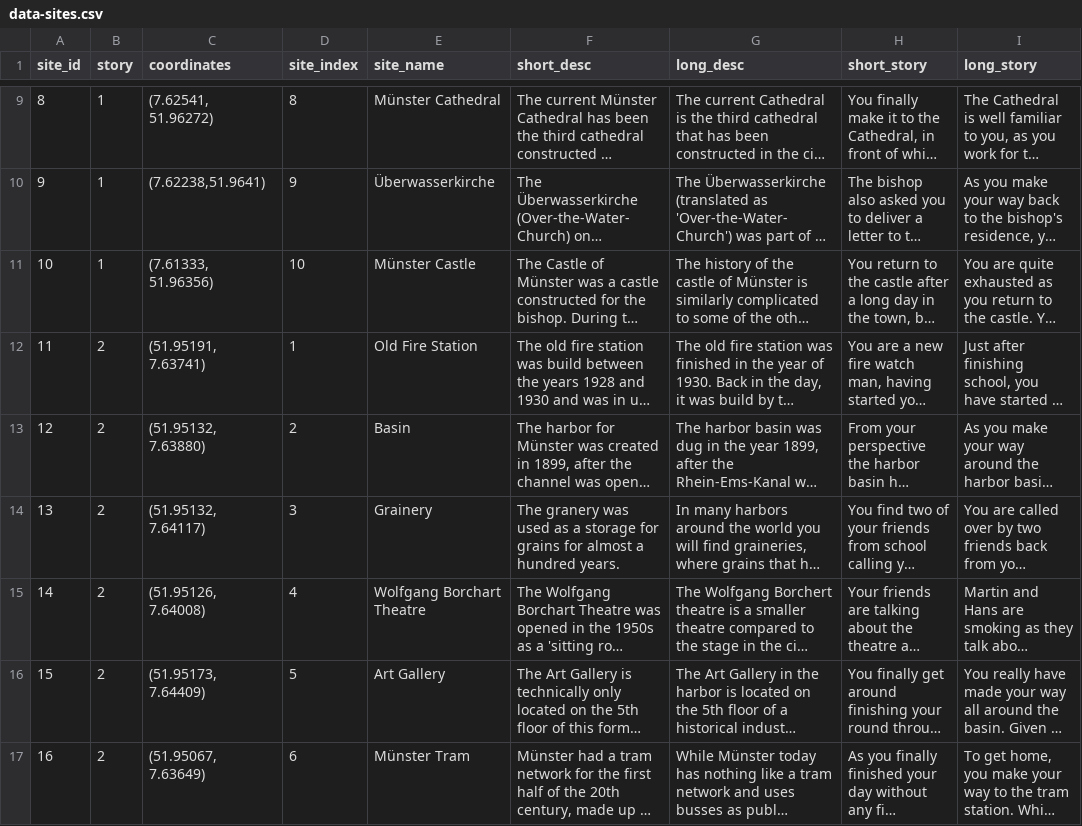
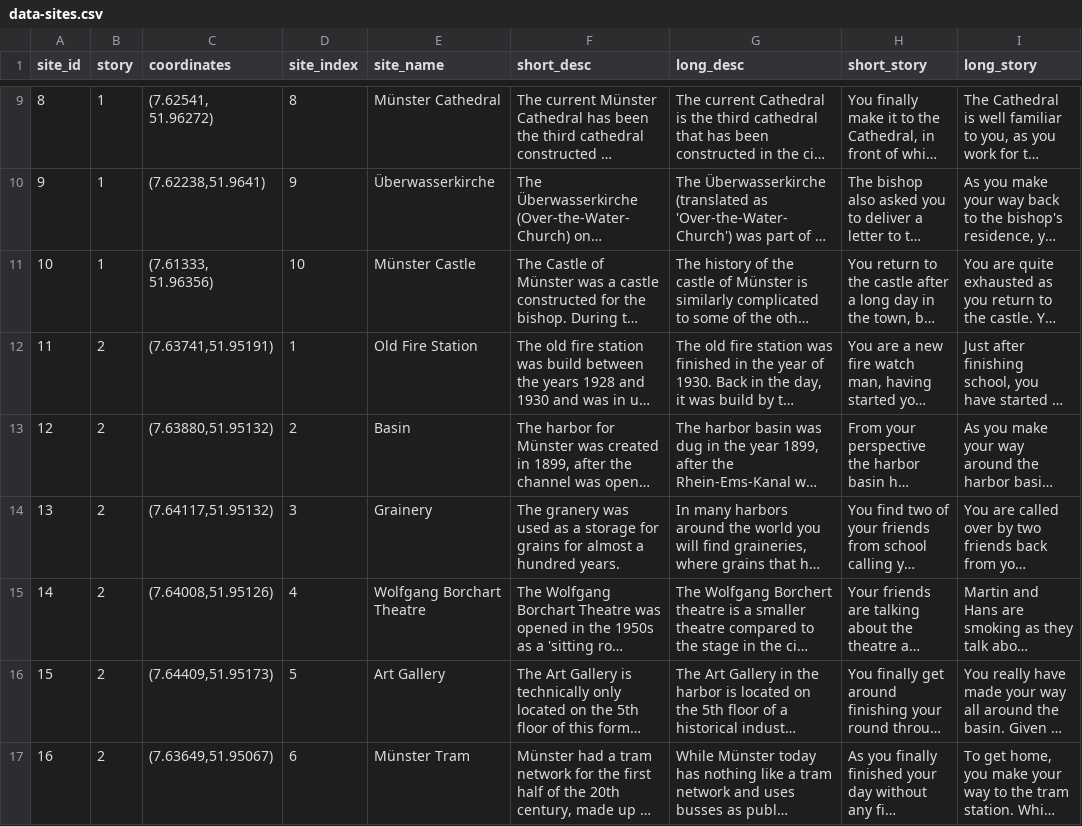
Before and after one commit to niebl/giis_citytour_backend, a CSV file: database/default_data/data-sites.csv, drawn as a sheet; only a part is shown, gaps mark what is left out; long unchanged cells end in …; the diff names each change by its address in the sheet, - before the commit and + after, or states it on an @@ line.

Commit message:
correct coordinate flip

```diff
--- a/database/default_data/data-sites.csv
+++ b/database/default_data/data-sites.csv
-C12 (coordinates): (51.95191, 7.63741)
+C12 (coordinates): (7.63741,51.95191)
-C13 (coordinates): (51.95132, 7.63880)
+C13 (coordinates): (7.63880,51.95132)
-C14 (coordinates): (51.95132, 7.64117)
+C14 (coordinates): (7.64117,51.95132)
-C15 (coordinates): (51.95126, 7.64008)
+C15 (coordinates): (7.64008,51.95126)
-C16 (coordinates): (51.95173, 7.64409)
+C16 (coordinates): (7.64409,51.95173)
-C17 (coordinates): (51.95067, 7.63649)
+C17 (coordinates): (7.63649,51.95067)
```
